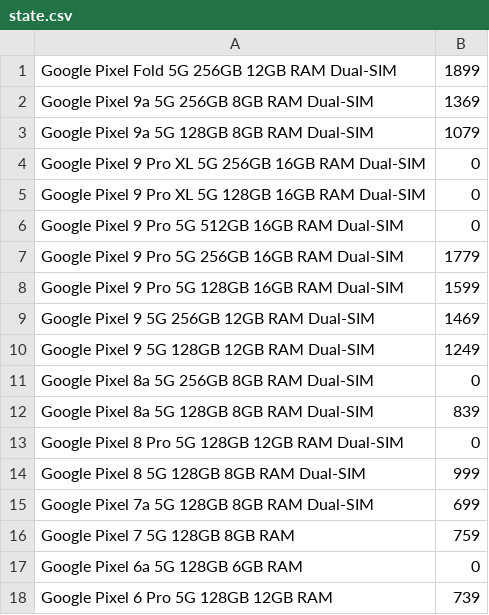
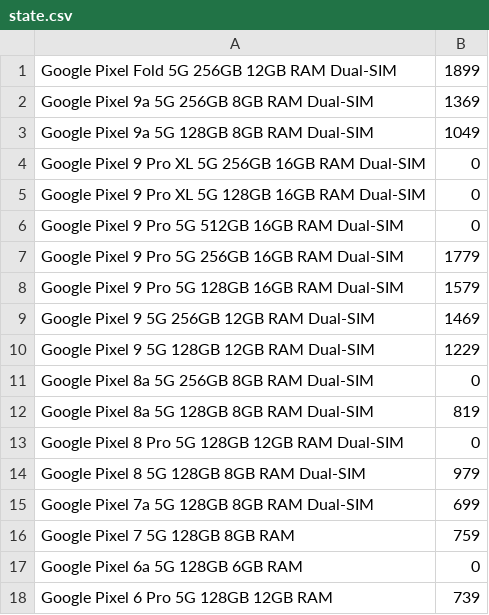
Before and after one commit to Yanislav-IV/pixel-prices, a CSV file: state.csv, drawn as a sheet.

```diff
--- a/state.csv
+++ b/state.csv
@@ -2,3 +2,3 @@ Google Pixel Fold 5G 256GB 12GB RAM Dual-SIM,1899
 Google Pixel 9a 5G 256GB 8GB RAM Dual-SIM,1369
-Google Pixel 9a 5G 128GB 8GB RAM Dual-SIM,1079
+Google Pixel 9a 5G 128GB 8GB RAM Dual-SIM,1049
 Google Pixel 9 Pro XL 5G 256GB 16GB RAM Dual-SIM,0
@@ -7,9 +7,9 @@ Google Pixel 9 Pro 5G 512GB 16GB RAM Dual-SIM,0
 Google Pixel 9 Pro 5G 256GB 16GB RAM Dual-SIM,1779
-Google Pixel 9 Pro 5G 128GB 16GB RAM Dual-SIM,1599
+Google Pixel 9 Pro 5G 128GB 16GB RAM Dual-SIM,1579
 Google Pixel 9 5G 256GB 12GB RAM Dual-SIM,1469
-Google Pixel 9 5G 128GB 12GB RAM Dual-SIM,1249
+Google Pixel 9 5G 128GB 12GB RAM Dual-SIM,1229
 Google Pixel 8a 5G 256GB 8GB RAM Dual-SIM,0
-Google Pixel 8a 5G 128GB 8GB RAM Dual-SIM,839
+Google Pixel 8a 5G 128GB 8GB RAM Dual-SIM,819
 Google Pixel 8 Pro 5G 128GB 12GB RAM Dual-SIM,0
-Google Pixel 8 5G 128GB 8GB RAM Dual-SIM,999
+Google Pixel 8 5G 128GB 8GB RAM Dual-SIM,979
 Google Pixel 7a 5G 128GB 8GB RAM Dual-SIM,699
```
Also changed, not shown: history.csv.
